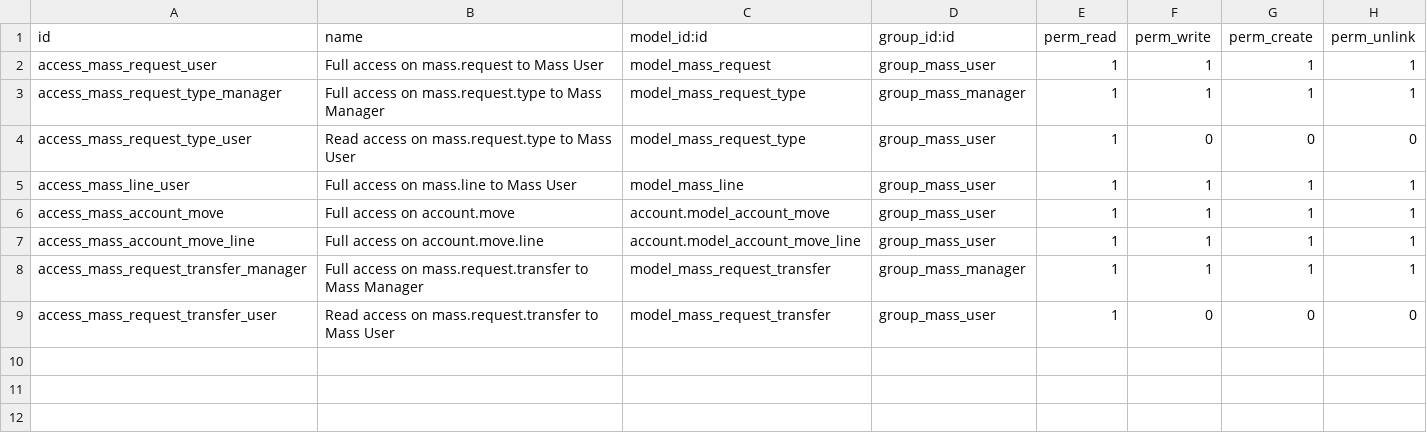
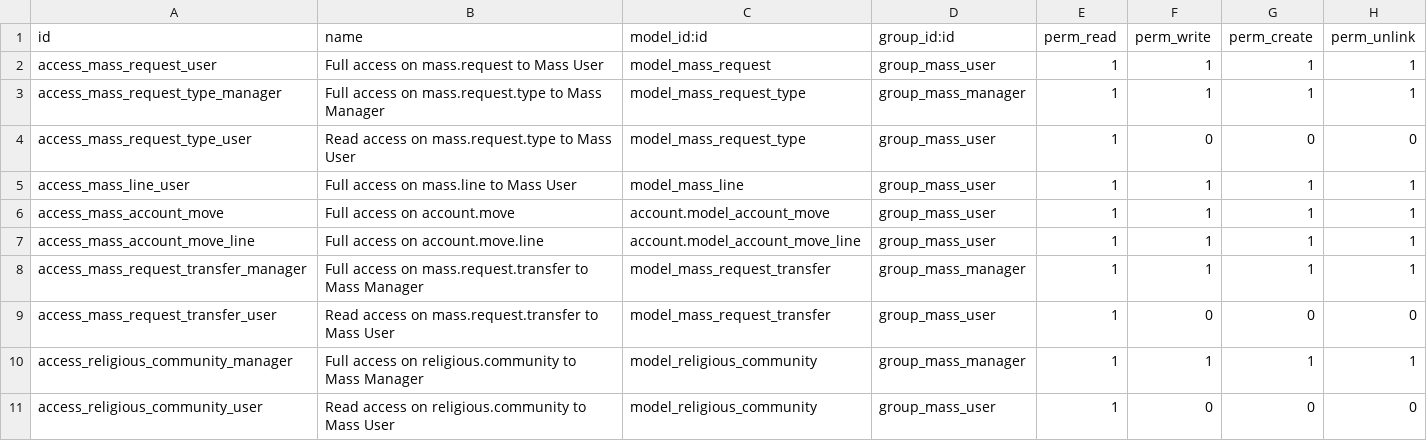
Before and after one commit to OCA/vertical-abbey, a CSV file: mass/security/ir.model.access.csv, drawn as a sheet; the diff names each change by its address in the sheet, - before the commit and + after, or states it on an @@ line.

```diff
--- a/mass/security/ir.model.access.csv
+++ b/mass/security/ir.model.access.csv
+row 10: access_religious_community_manager | Full access on religious.community to Mass Manager | model_religious_community | group_mass_manager | 1 | 1 | 1 | 1
+row 11: access_religious_community_user | Read access on religious.community to Mass User | model_religious_community | group_mass_user | 1 | 0 | 0 | 0
```
Also changed, not shown: 14 other files.
